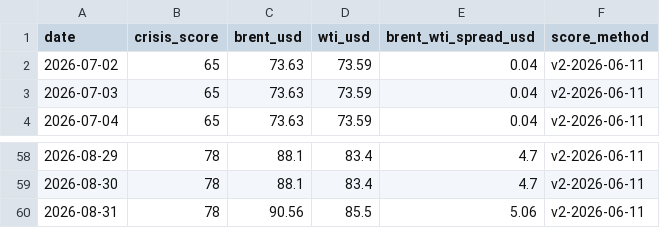
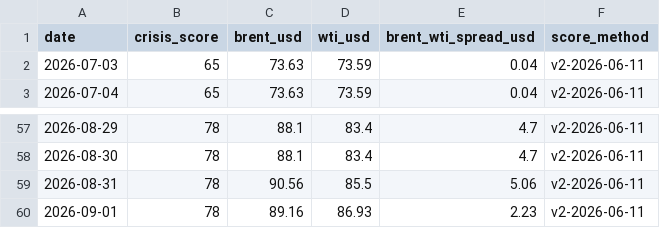
Before and after one commit to asabo1/osprey-cache, a CSV file: public/data/open/crisis-score-daily.csv, drawn as a sheet; only a part is shown, gaps mark what is left out; removed rows and columns are numbered as before the commit, all else as after; the diff names each change by its address in the sheet, - before the commit and + after, or states it on an @@ line.

```diff
--- a/public/data/open/crisis-score-daily.csv
+++ b/public/data/open/crisis-score-daily.csv
-row 2: 2026-07-02 | 65 | 73.63 | 73.59 | 0.04 | v2-2026-06-11
+row 60: 2026-09-01 | 78 | 89.16 | 86.93 | 2.23 | v2-2026-06-11
```
Also changed, not shown: 14 other files.
